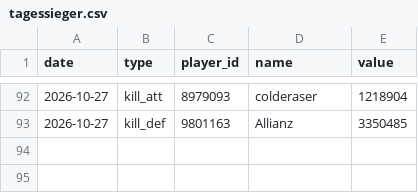
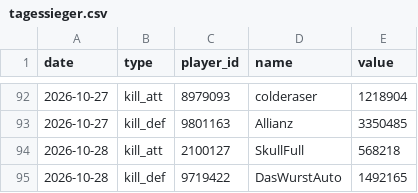
Before and after one commit to brisk-one/Karte259, a CSV file: data/inaday/tagessieger.csv, drawn as a sheet; only a part is shown, gaps mark what is left out; the diff names each change by its address in the sheet, - before the commit and + after, or states it on an @@ line.

```diff
--- a/data/inaday/tagessieger.csv
+++ b/data/inaday/tagessieger.csv
+row 94: 2026-10-28 | kill_att | 2100127 | SkullFull | 568218
+row 95: 2026-10-28 | kill_def | 9719422 | DasWurstAuto | 1492165
```
Also changed, not shown: data/conquers/2026-10.csv, data/latest/allies.csv, 7 other files.
